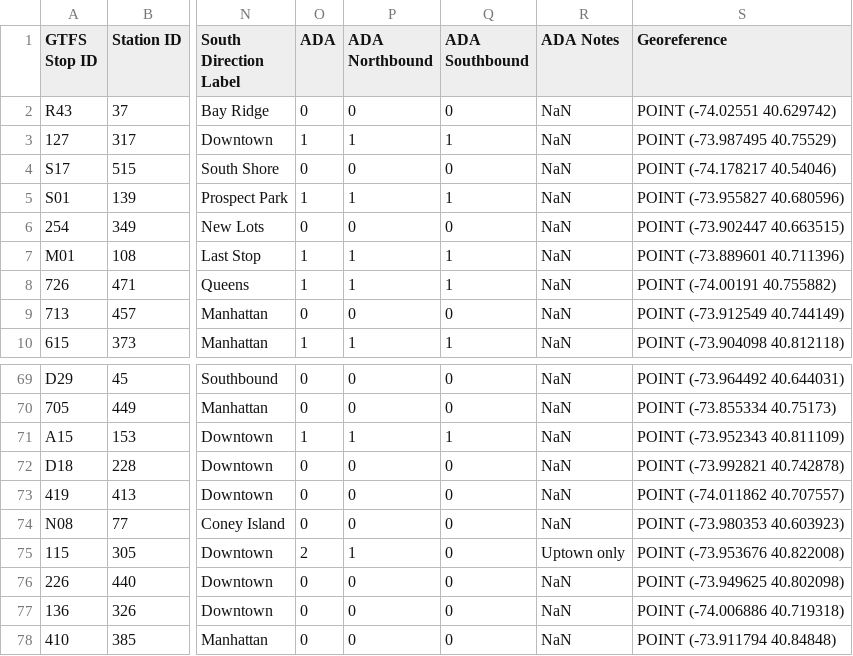
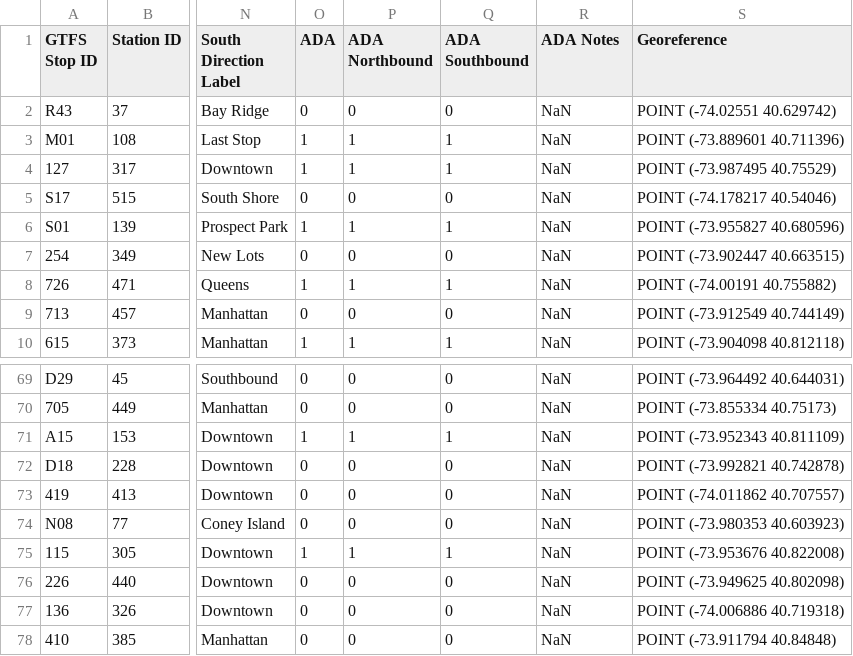
Before and after one commit to AssiamahS/auroraOS, a CSV file: data/mta_stations.csv, drawn as a sheet; only a part is shown, gaps mark what is left out; the diff names each change by its address in the sheet, - before the commit and + after, or states it on an @@ line.

```diff
--- a/data/mta_stations.csv
+++ b/data/mta_stations.csv
@@ row 7 moved to row 3: M01 @@
-O75 (ADA): 2
+O75 (ADA): 1
-Q75 (ADA Southbound): 0
+Q75 (ADA Southbound): 1
-R75 (ADA Notes): Uptown only
+R75 (ADA Notes): NaN
```
Also changed, not shown: 1 other file.
